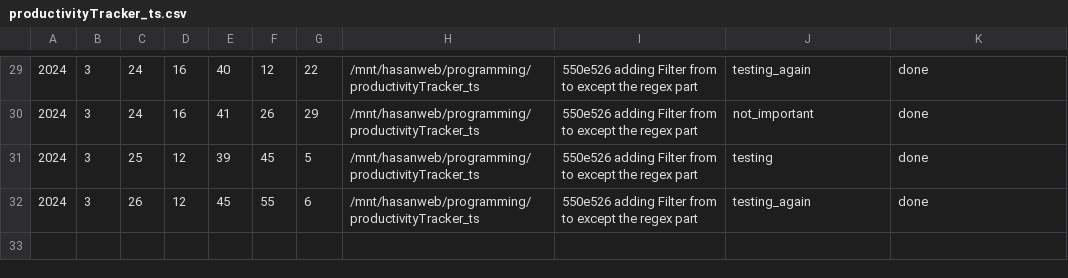
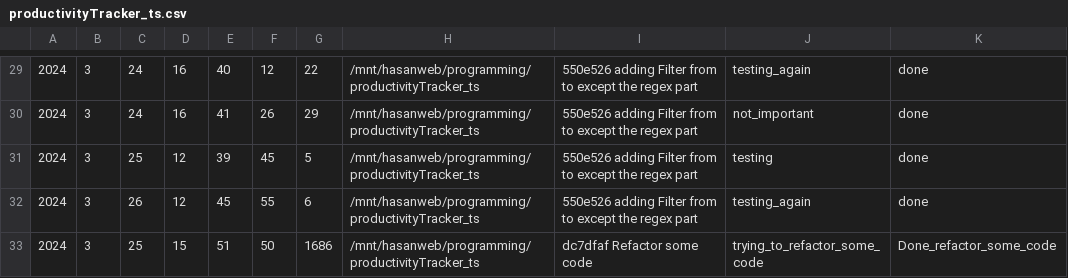
Before and after one commit to ht3aa/typingtracker_cli, a CSV file: workFiles/productivityTracker_ts.csv, drawn as a sheet; only a part is shown, gaps mark what is left out.

```diff
--- a/workFiles/productivityTracker_ts.csv
+++ b/workFiles/productivityTracker_ts.csv
@@ -32 +32,2 @@
 2024,3,26,12,45,55,6,/mnt/hasanweb/programming/productivityTracker_ts,550e526 adding Filter from to except the regex part,testing_again,done
+2024,3,25,15,51,50,1686,/mnt/hasanweb/programming/productivityTracker_ts,dc7dfaf Refactor some code,trying_to_refactor_some_code,Done_refactor_some_code
```
Also changed, not shown: 15 other files.
